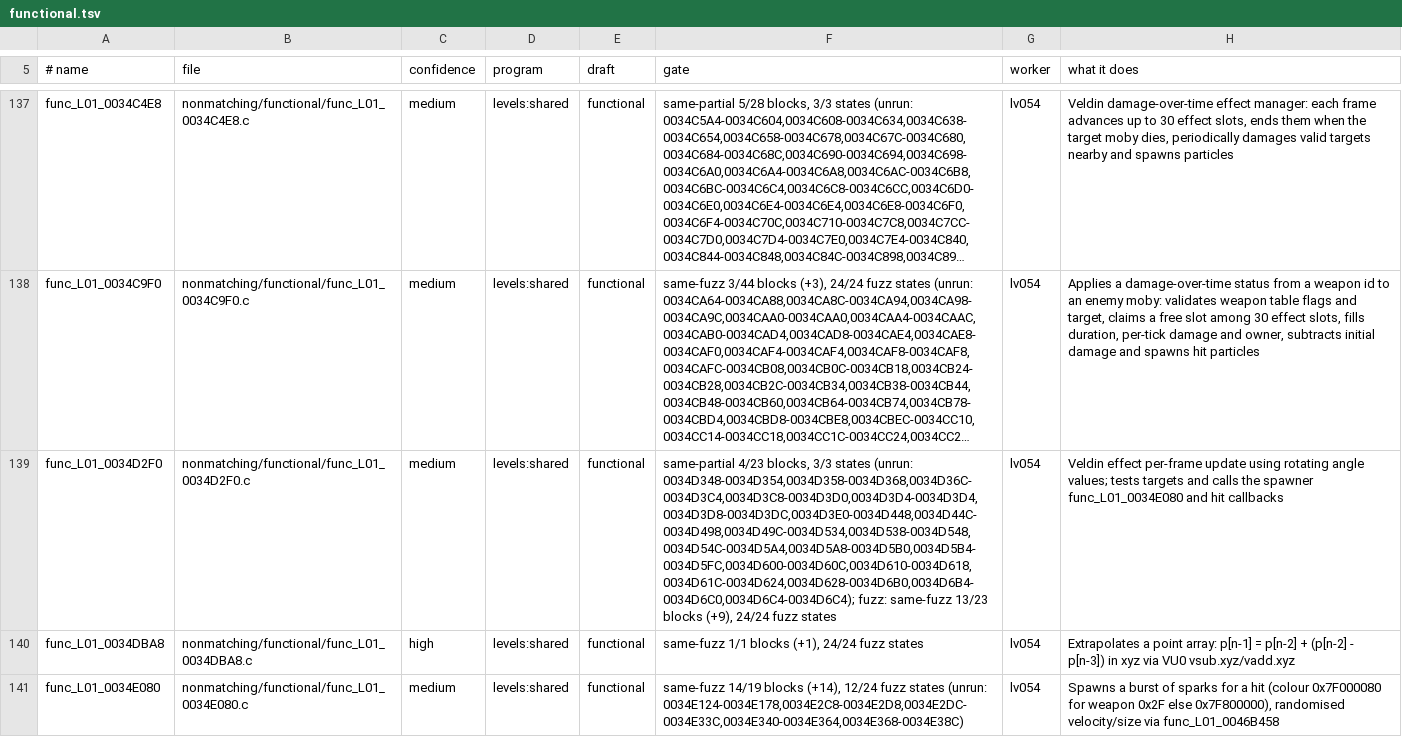
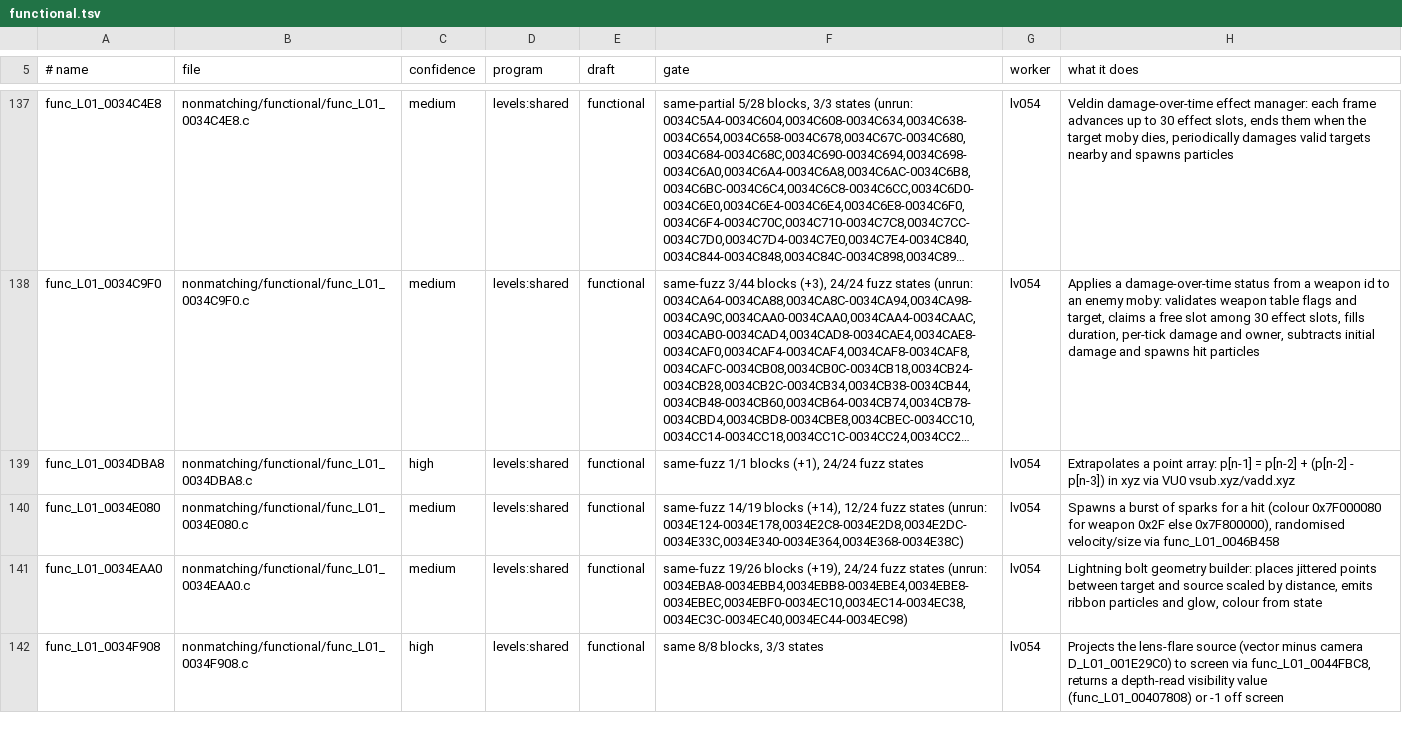
Before and after one commit to OpenRAC/rac3-decomp, a TSV file: nonmatching/functional.tsv, drawn as a sheet; only a part is shown, gaps mark what is left out; the shorter side is filled out with more unchanged rows; long unchanged cells end in …; the diff names each change by its address in the sheet, - before the commit and + after, or states it on an @@ line.

Commit message:
feat(levels): match func_L01_0034D2F0
func_L01_0034D2F0 (34 places): the two attachment updates copy delta
with vec_copy and do the rest as one VU0 block, so the source pointer
load can sit between them as in retail; the hit's vector is vec_sub_ab
and its damage is read into a local before the owner store. check.py
MATCH at all 34 places; needs the divs_nops row func_L01_0034D2F0 2.

Also the func_L01_0034EAA0 draft from 74 to 33 aligned diffs, with its
divs_nops row.

```diff
--- a/nonmatching/functional.tsv
+++ b/nonmatching/functional.tsv
-row 139: func_L01_0034D2F0 | nonmatching/functional/func_L01_0034D2F0.c | medium | levels:shared | functional | same-partial 4/23 blocks, 3/3 states (unrun: 0034D348-0034D354,0034D358-0034D368,0034D36C-0034D3C4,0034D3C8-0034D3D0,0034D3D4-0034D3D4,0034D3D8-0034D3DC,0034D3E0-0034D448,0034D44C-0034D498,0034D49C-0034D534,0034D538-0034D548,0034D54C-0034D5A4,0034D5A8-0034D5B0,0034D5B4-0034D5FC,0034D600-0034D60C,0034D610-0034D618,0034D61C-0034D624,0034D628-0034D6B0,0034D6B4-0034D6C0,0034D6C4-0034D6C4); fuzz: same-fuzz 13/23 blocks (+9), 24/24 fuzz states | lv054 | Veldin effect per-frame update using rotating angle values; tests targets and calls the spawner func_L01_0034E080 and hit callbacks
```
Also changed, not shown: 6 other files.
